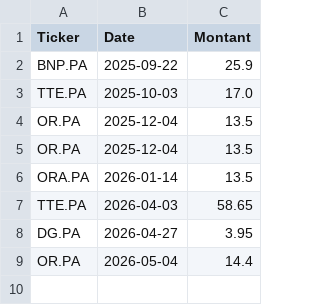
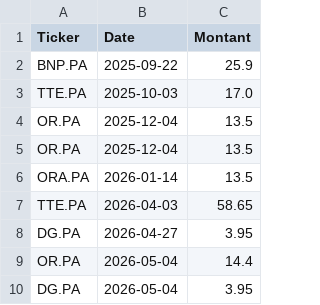
Before and after one commit to laumlt78-oss/Portefeuille, a CSV file: dividendes_data.csv, drawn as a sheet; the diff names each change by its address in the sheet, - before the commit and + after, or states it on an @@ line.

Commit message:
Sync dividendes_data.csv

```diff
--- a/dividendes_data.csv
+++ b/dividendes_data.csv
+row 10: DG.PA | 2026-05-04 | 3.95
```
